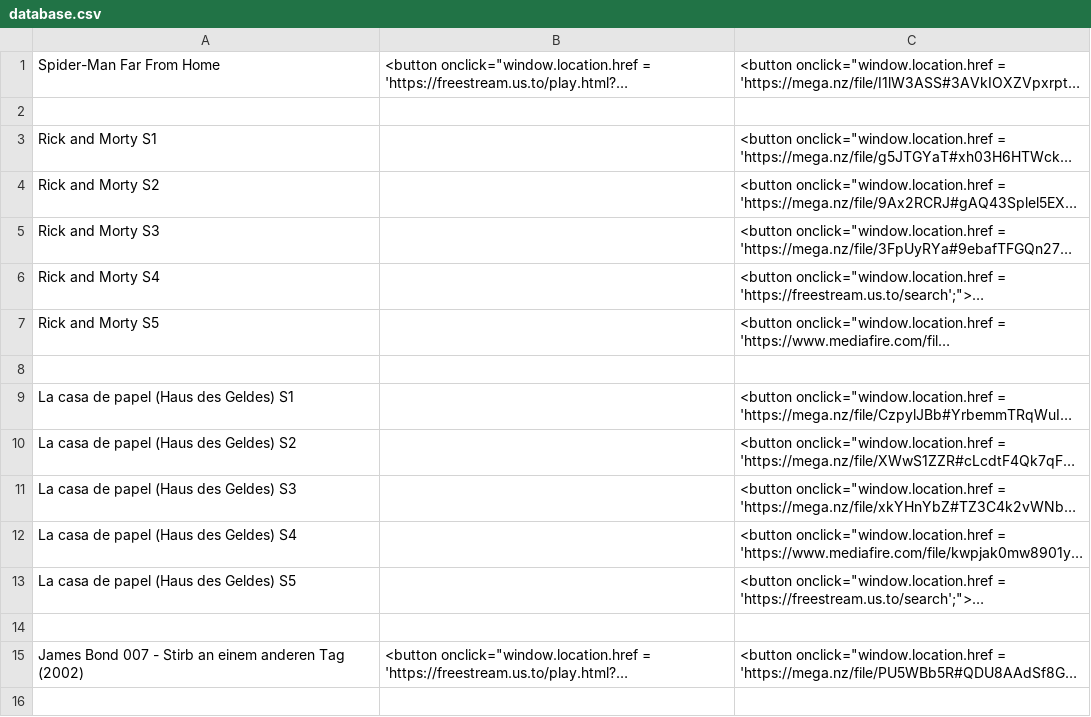
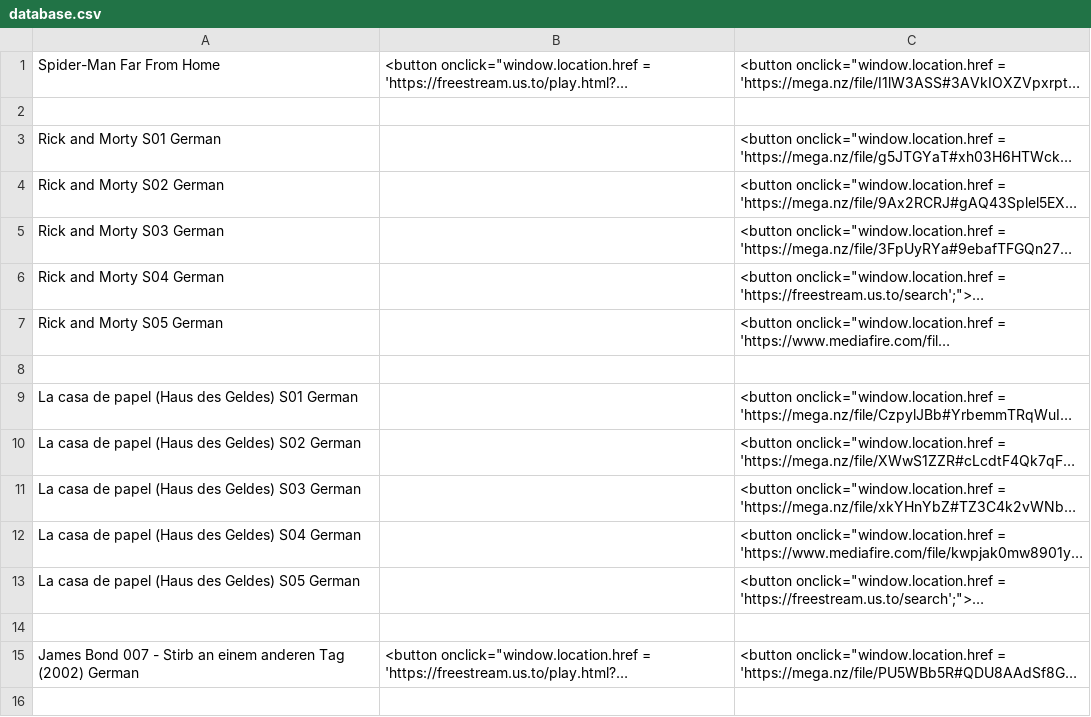
Before and after one commit to freestream-us-to/freestream-us-to.github.io, a CSV file: database.csv, drawn as a sheet; only a part is shown; long unchanged cells end in …; the diff covers the shown part only; the diff names each change by its address in the sheet, - before the commit and + after, or states it on an @@ line.

```diff
--- a/database.csv
+++ b/database.csv
-A3: Rick and Morty S1
+A3: Rick and Morty S01 German
-A4: Rick and Morty S2
+A4: Rick and Morty S02 German
-A5: Rick and Morty S3
+A5: Rick and Morty S03 German
-A6: Rick and Morty S4
+A6: Rick and Morty S04 German
-A7: Rick and Morty S5
+A7: Rick and Morty S05 German
-A9: La casa de papel (Haus des Geldes) S1
+A9: La casa de papel (Haus des Geldes) S01 German
-A10: La casa de papel (Haus des Geldes) S2
+A10: La casa de papel (Haus des Geldes) S02 German
-A11: La casa de papel (Haus des Geldes) S3
+A11: La casa de papel (Haus des Geldes) S03 German
-A12: La casa de papel (Haus des Geldes) S4
+A12: La casa de papel (Haus des Geldes) S04 German
-A13: La casa de papel (Haus des Geldes) S5
+A13: La casa de papel (Haus des Geldes) S05 German
-A15: …Tag (2002)
+A15: …Tag (2002) German
```
Also changed, not shown: 12 added rows and 12 edited cells elsewhere in this file.
